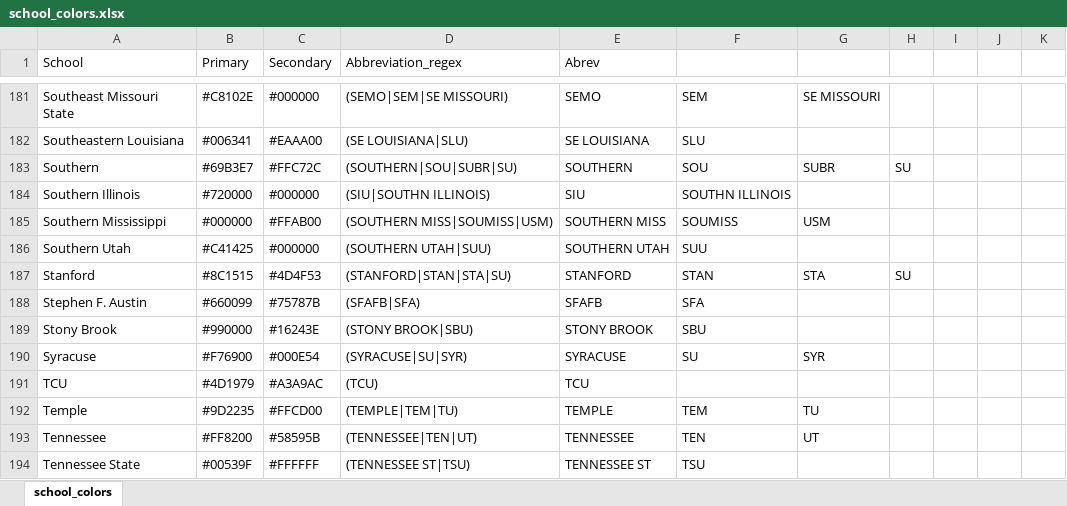
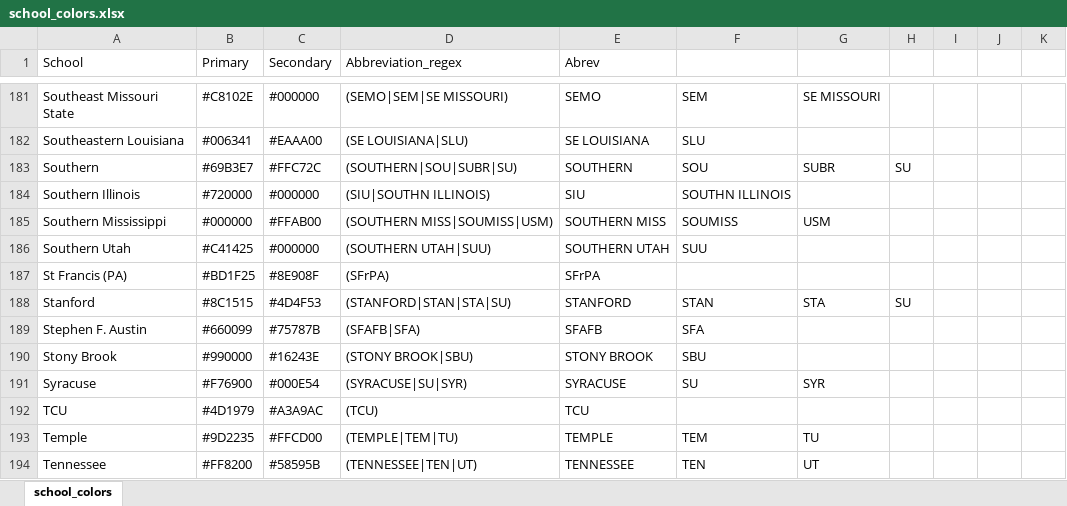
Before and after one commit to MCurve7/mcurve7_cfb, an Excel workbook: school_colors/school_colors.xlsx, sheet school_colors, drawn as a sheet; only a part is shown, gaps mark what is left out; the shorter side is filled out with more unchanged rows; values as stored, in another font and other column widths than the file's, no borders; conditional formats not drawn; the diff names each change by its address in the sheet, - before the commit and + after, or states it on an @@ line.

```diff
--- a/school_colors/school_colors.xlsx (sheet school_colors)
+++ b/school_colors/school_colors.xlsx (sheet school_colors)
+row 187: St Francis (PA) | #BD1F25 | #8E908F | (SFrPA) | SFrPA
```
Also changed, not shown: 6 other files.
